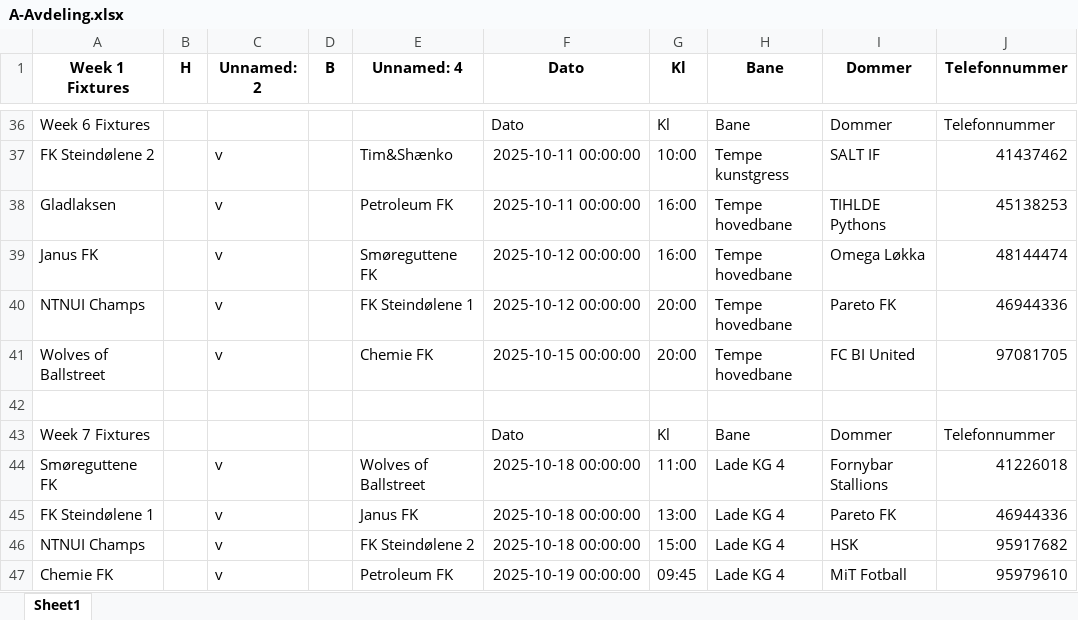
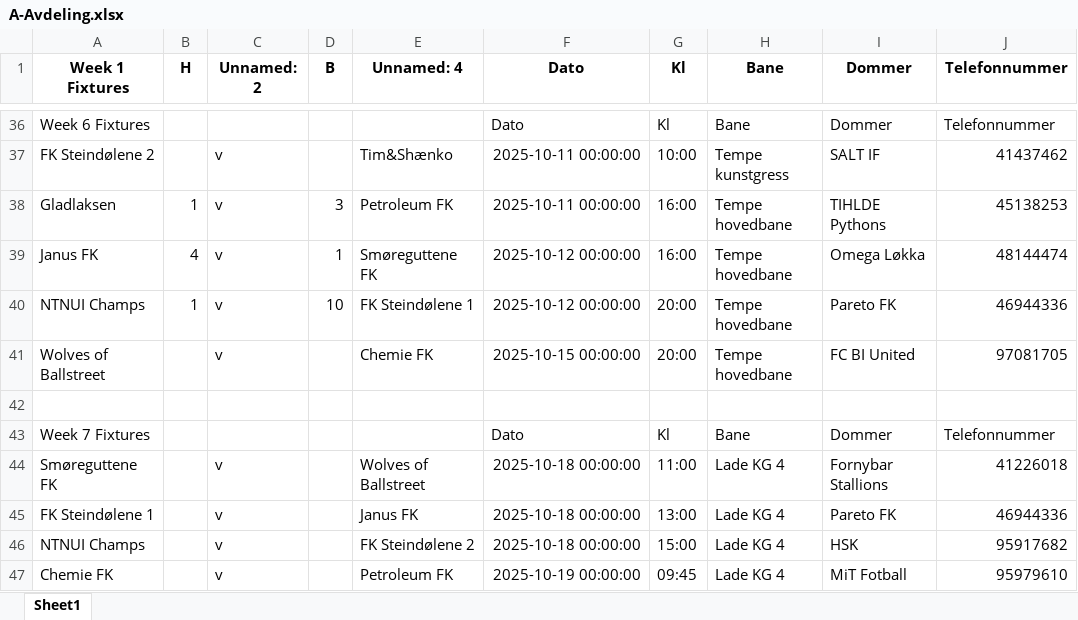
Before and after one commit to tsff1/tables, an Excel workbook: Scripts/Kamper/H25/A-Avdeling.xlsx, sheet Sheet1, drawn as a sheet; only a part is shown, gaps mark what is left out; values as stored, in another font and other column widths than the file's, no borders; the diff names each change by its address in the sheet, - before the commit and + after, or states it on an @@ line.

```diff
--- a/Scripts/Kamper/H25/A-Avdeling.xlsx (sheet Sheet1)
+++ b/Scripts/Kamper/H25/A-Avdeling.xlsx (sheet Sheet1)
-B38 (H): (empty)
+B38 (H): 1
-D38 (B): (empty)
+D38 (B): 3
-B39 (H): (empty)
+B39 (H): 4
-D39 (B): (empty)
+D39 (B): 1
-B40 (H): (empty)
+B40 (H): 1
-D40 (B): (empty)
+D40 (B): 10
```
Also changed, not shown: Scripts/Kamper/H25/B-Avdeling.xlsx, Scripts/Kamper/H25/C-Avdeling.xlsx, 9 other files.
